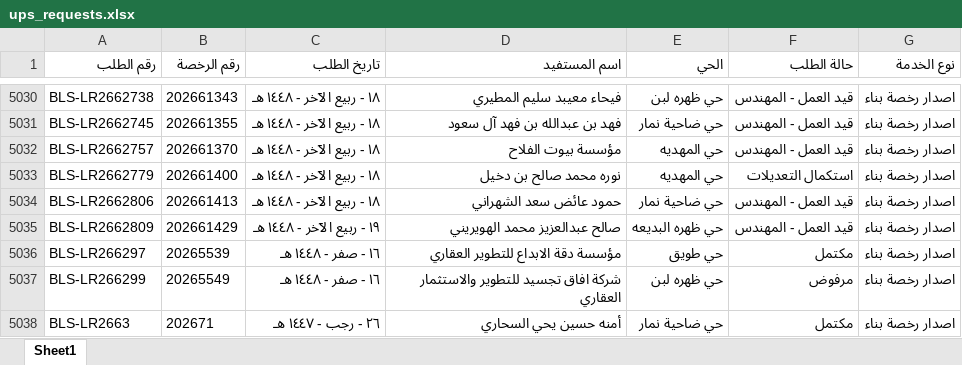
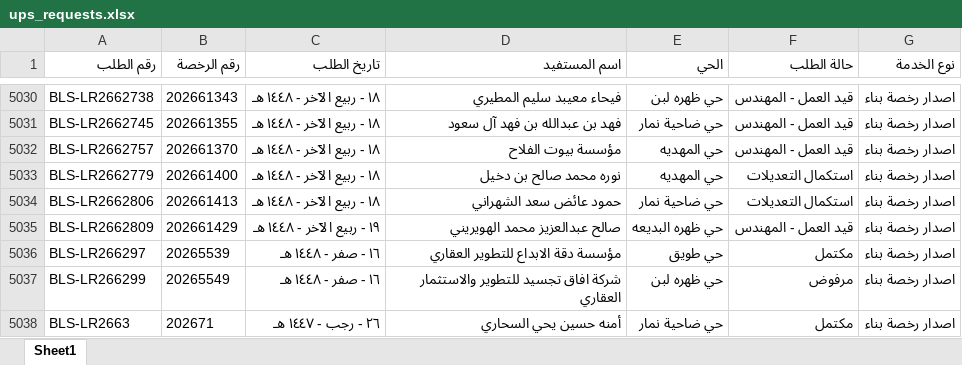
Before and after one commit to anafwest/rkhass-dashboard, an Excel workbook: ups_requests.xlsx, sheet Sheet1, drawn as a sheet; only a part is shown, gaps mark what is left out; values as stored, in another font and other column widths than the file's, no borders; the diff covers the shown part only; the diff names each change by its address in the sheet, - before the commit and + after, or states it on an @@ line.

```diff
--- a/ups_requests.xlsx (sheet Sheet1)
+++ b/ups_requests.xlsx (sheet Sheet1)
-F5034 (حالة الطلب): قيد العمل - المهندس
+F5034 (حالة الطلب): استكمال التعديلات
```
Also changed, not shown: 8 edited cells elsewhere in this sheet, 4 other files.
